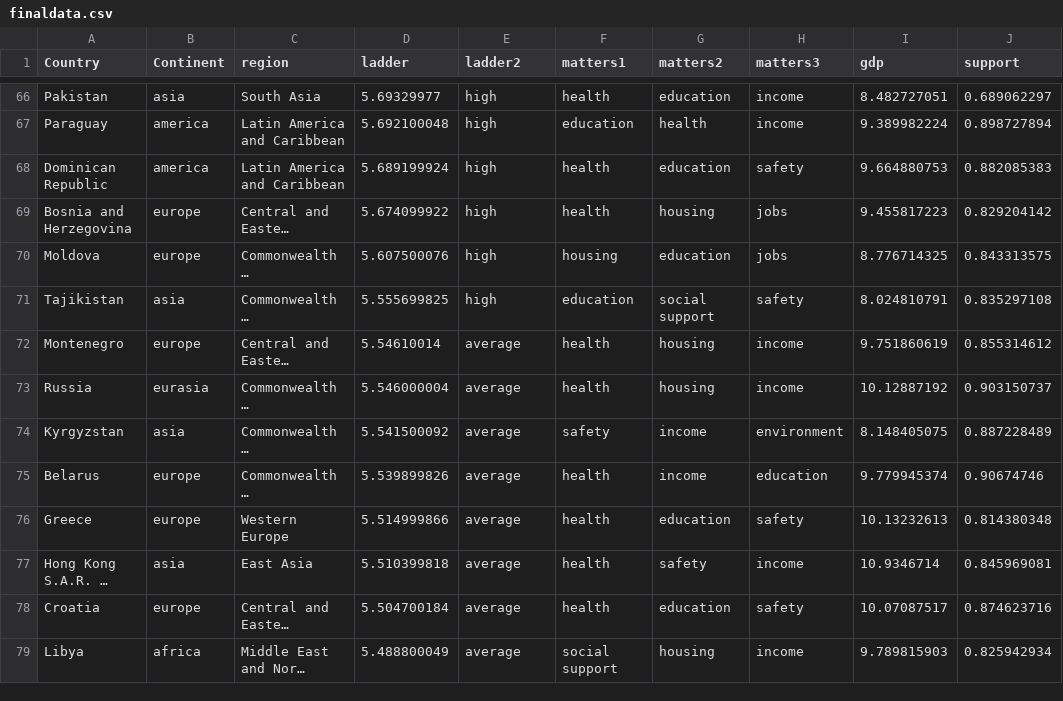
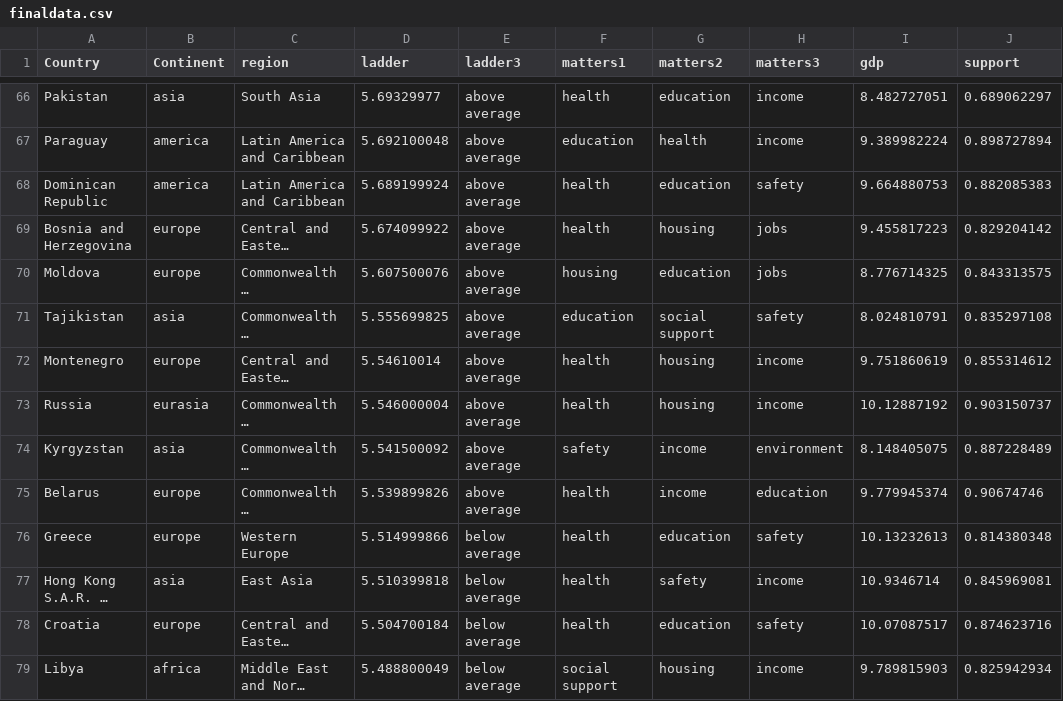
Before and after one commit to jbebop/csv, a CSV file: finaldata.csv, drawn as a sheet; only a part is shown, gaps mark what is left out; long unchanged cells end in …; the diff covers the shown part only; the diff names each change by its address in the sheet, - before the commit and + after, or states it on an @@ line.

```diff
--- a/finaldata.csv
+++ b/finaldata.csv
-E1: ladder2
+E1: ladder3
-E66:E71 (ladder3): high
+E66:E71 (ladder3): above average
-E72:E75 (ladder3): average
+E72:E75 (ladder3): above average
-E76:E79 (ladder3): average
+E76:E79 (ladder3): below average
```
Also changed, not shown: 1 added row and 60 edited cells elsewhere in this file.
